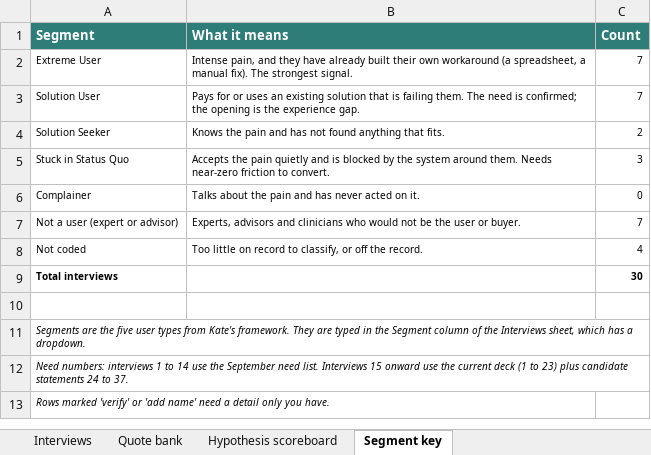
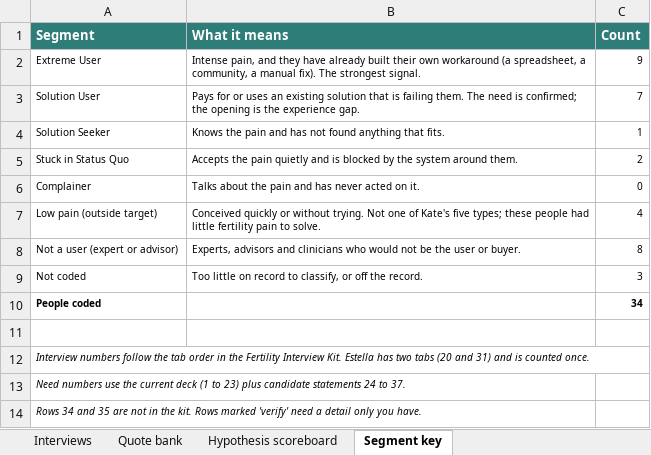
Before and after one commit to helen-abodee/fertility-navigator-sage, an Excel workbook: Claude outputs/interview-tracker.xlsx, sheet Segment key, drawn as a sheet; values as stored, in another font and other column widths than the file's, no borders; removed rows and columns are numbered as before the commit, all else as after; the diff names each change by its address in the sheet, - before the commit and + after, or states it on an @@ line.

```diff
--- a/Claude outputs/interview-tracker.xlsx (sheet Segment key)
+++ b/Claude outputs/interview-tracker.xlsx (sheet Segment key)
-B2 (What it means): …spreadsheet, a manual fix).…
+B2 (What it means): …spreadsheet, a community, a manual fix).…
-C2 (Count): 7
+C2 (Count): 9
-C4 (Count): 2
+C4 (Count): 1
-B5 (What it means): …around them. Needs near-zero friction to convert.
+B5 (What it means): …around them.
-C5 (Count): 3
+C5 (Count): 2
+row 7: Low pain (outside target) | Conceived quickly or without trying. Not one of Kate's five types; these people had little fertility pain to solve. | 4
-C8 (Count): 7
+C8 (Count): 8
-C9 (Count): 4
+C9 (Count): 3
-row 9: Total interviews |  | 30
+row 10: People coded |  | 34
-A12 (Segment): Segments are the five user types from Kate's framework. They are typed in the Segment column of the Interviews sheet, which has a dropdown.
+A12 (Segment): Interview numbers follow the tab order in the Fertility Interview Kit. Estella has two tabs (20 and 31) and is counted once.
-A13 (Segment): Need numbers: interviews 1 to 14 use the September need list. Interviews 15 onward use the…
+A13 (Segment): Need numbers use the…
-A14 (Segment): Rows marked 'verify' or 'add name' need a…
+A14 (Segment): Rows 34 and 35 are not in the kit. Rows marked 'verify' need a…
```
Also changed, not shown: sheet Interviews, sheet Quote bank, sheet Hypothesis scoreboard, 15 other files.
